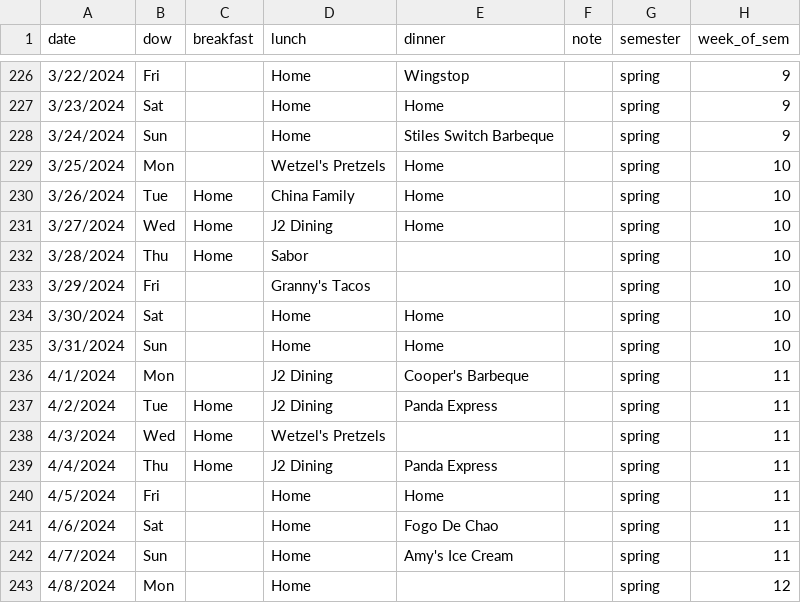
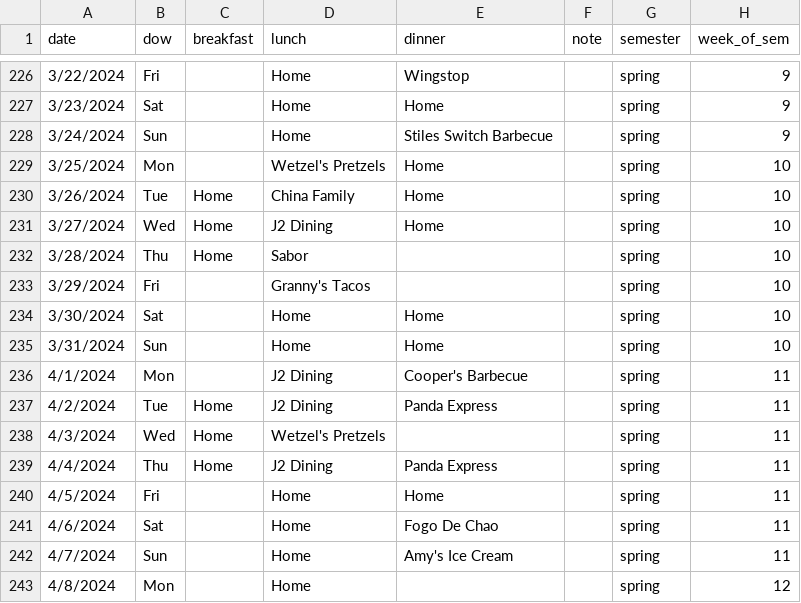
Before and after one commit to Sibo-Ding/ECO395M-ML-Homeworks, a CSV file: Project_Food/Food.csv, drawn as a sheet; only a part is shown, gaps mark what is left out; the diff covers the shown part only.

```diff
--- a/Project_Food/Food.csv
+++ b/Project_Food/Food.csv
@@ -227,3 +227,3 @@
 3/23/2024,Sat,,Home,Home,,spring,9
-3/24/2024,Sun,,Home,Stiles Switch Barbeque,,spring,9
+3/24/2024,Sun,,Home,Stiles Switch Barbecue,,spring,9
 3/25/2024,Mon,,Wetzel's Pretzels,Home,,spring,10
@@ -235,3 +235,3 @@
 3/31/2024,Sun,,Home,Home,,spring,10
-4/1/2024,Mon,,J2 Dining,Cooper's Barbeque,,spring,11
+4/1/2024,Mon,,J2 Dining,Cooper's Barbecue,,spring,11
 4/2/2024,Tue,Home,J2 Dining,Panda Express,,spring,11
```
Also changed, not shown: 22 edited cells elsewhere in this file.
